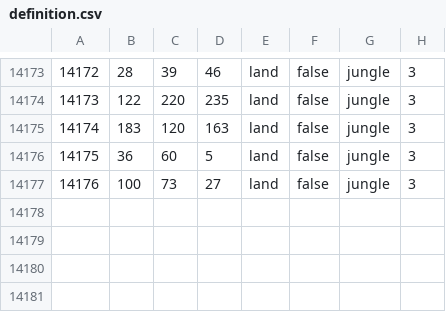
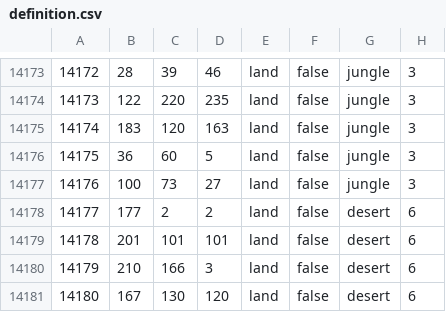
Before and after one commit to Spirit-Of-Defeat-MOD/sodtnw, a CSV file: map/definition.csv, drawn as a sheet; only a part is shown, gaps mark what is left out.

```diff
--- a/map/definition.csv
+++ b/map/definition.csv
@@ -14177 +14177,5 @@
 14176;100;73;27;land;false;jungle;3
+14177;177;2;2;land;false;desert;6
+14178;201;101;101;land;false;desert;6
+14179;210;166;3;land;false;desert;6
+14180;167;130;120;land;false;desert;6	
```
Also changed, not shown: 39 other files.
